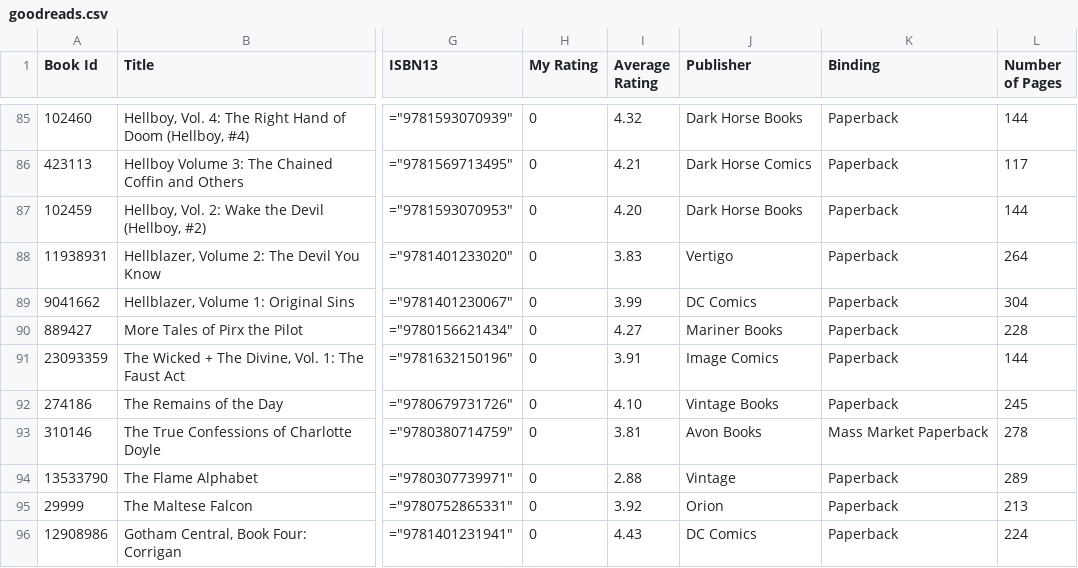
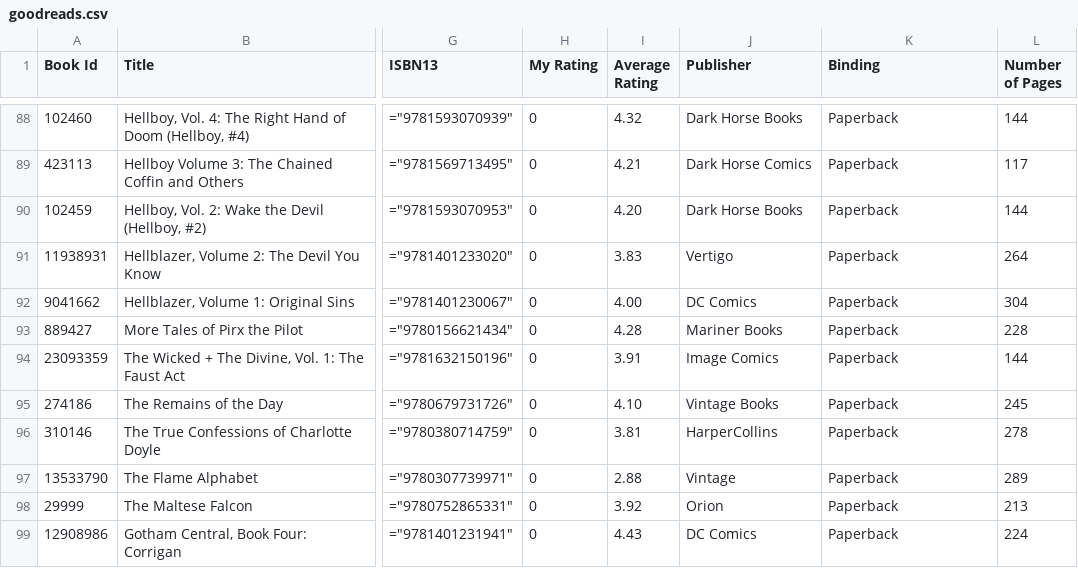
Before and after one commit to mouse-reeve/book-catalogue, a CSV file: goodreads.csv, drawn as a sheet; only a part is shown, gaps mark what is left out; addresses are those after the commit; the diff covers the shown part only; the diff names each change by its address in the sheet, - before the commit and + after, or states it on an @@ line.

Commit message:
I read a book (a book about Poirot)

```diff
--- a/goodreads.csv
+++ b/goodreads.csv
-I92 (Average Rating): 3.99
+I92 (Average Rating): 4.00
-I93 (Average Rating): 4.27
+I93 (Average Rating): 4.28
-J96 (Publisher): Avon Books
+J96 (Publisher): HarperCollins
-K96 (Binding): Mass Market Paperback
+K96 (Binding): Paperback
```
Also changed, not shown: 3 added rows and 43 edited cells elsewhere in this file.
